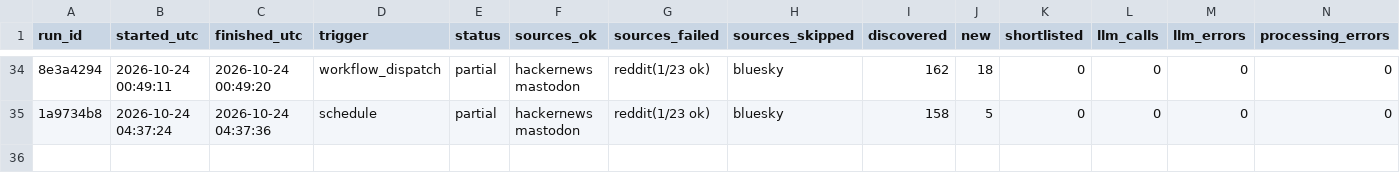
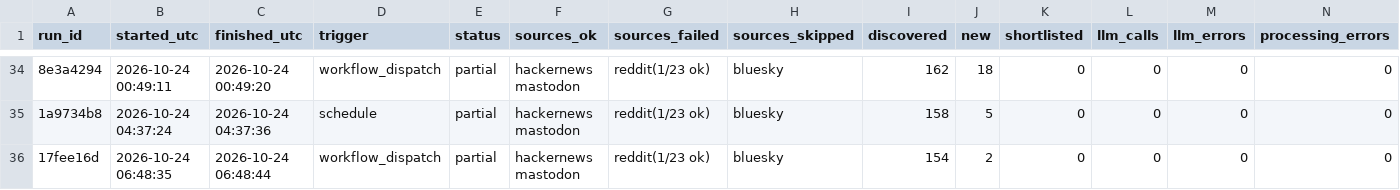
Before and after one commit to dannygrowthmarketing/ticmint-internet-listener, a CSV file: data/runs.csv, drawn as a sheet; only a part is shown, gaps mark what is left out; rows hold the shown columns only; the diff names each change by its address in the sheet, - before the commit and + after, or states it on an @@ line.

```diff
--- a/data/runs.csv
+++ b/data/runs.csv
+row 36: 17fee16d | 2026-10-24 06:48:35 | 2026-10-24 06:48:44 | workflow_dispatch | partial | hackernews mastodon | reddit(1/23 ok) | bluesky | 154 | 2 | 0 | 0 | 0 | 0
```
Also changed, not shown: 2 other files.
